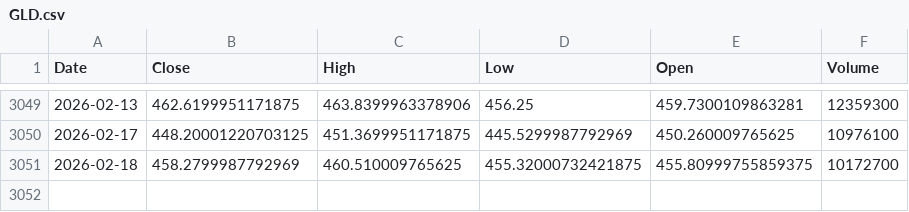
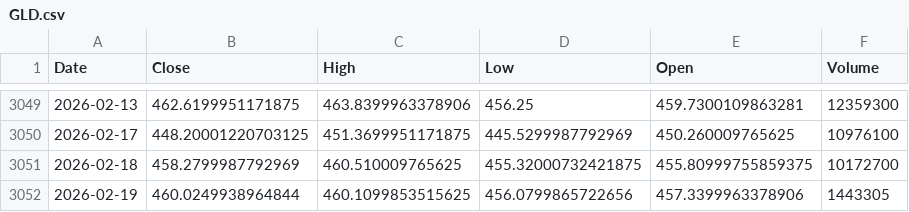
Before and after one commit to kittycapital/btc-asset-correlation, a CSV file: data/GLD.csv, drawn as a sheet; only a part is shown, gaps mark what is left out; the diff names each change by its address in the sheet, - before the commit and + after, or states it on an @@ line.

```diff
--- a/data/GLD.csv
+++ b/data/GLD.csv
+row 3052: 2026-02-19 | 460.0249938964844 | 460.1099853515625 | 456.0799865722656 | 457.3399963378906 | 1443305
```
Also changed, not shown: data/BTC.csv, data/DXY.csv, 4 other files.
